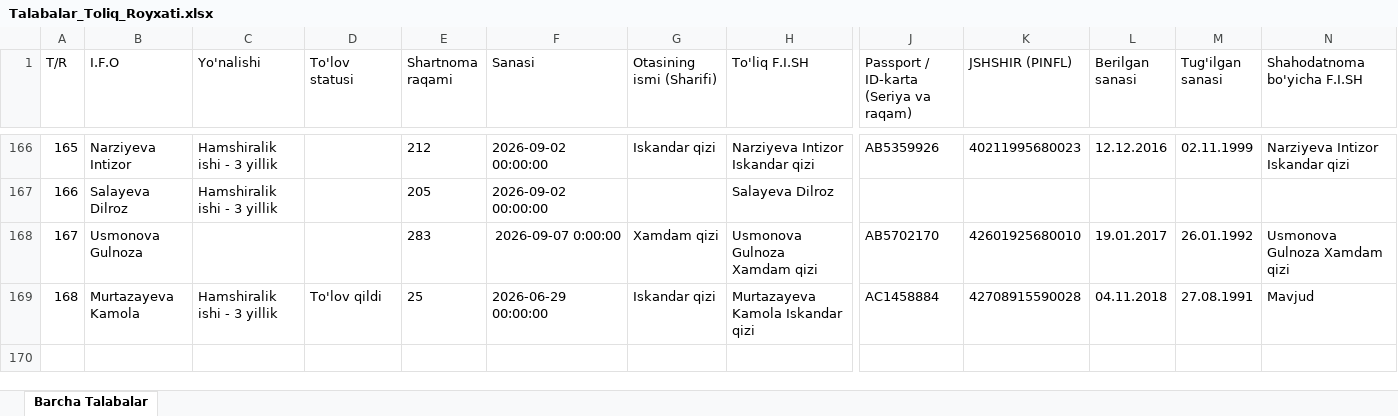
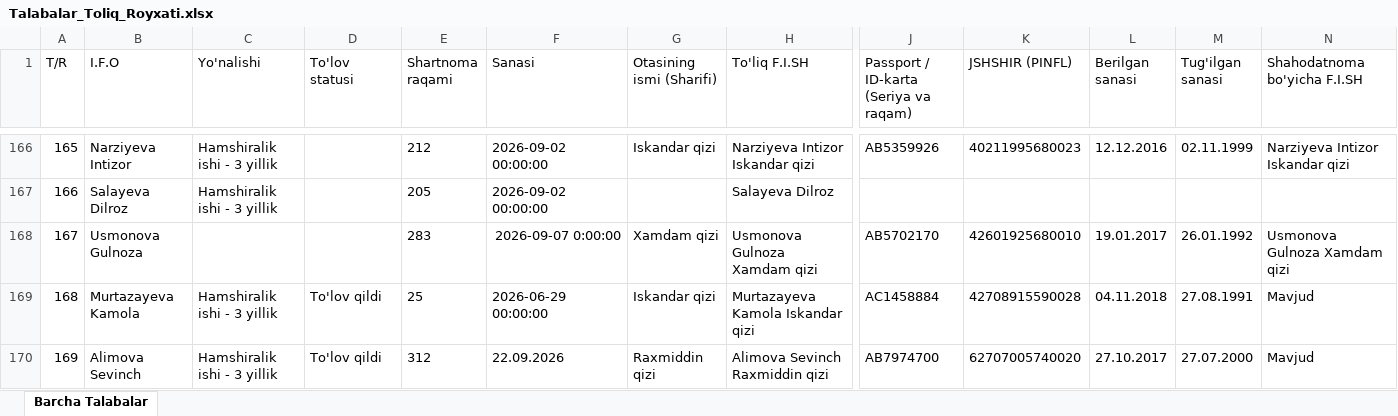
Before and after one commit to ozodbeknapasov007-dotcom/talabalar-jadvali, an Excel workbook: Talabalar_Toliq_Royxati.xlsx, sheet Barcha Talabalar, drawn as a sheet; only a part is shown, gaps mark what is left out; values as stored, in another font and other column widths than the file's, no borders; rows hold the shown columns only; the diff names each change by its address in the sheet, - before the commit and + after, or states it on an @@ line.

```diff
--- a/Talabalar_Toliq_Royxati.xlsx (sheet Barcha Talabalar)
+++ b/Talabalar_Toliq_Royxati.xlsx (sheet Barcha Talabalar)
+row 170: 169 | Alimova Sevinch | Hamshiralik ishi - 3 yillik | To'lov qildi | 312 | 22.09.2026 | Raxmiddin qizi | Alimova Sevinch Raxmiddin qizi | AB7974700 | 62707005740020 | 27.10.2017 | 27.07.2000 | Mavjud
```
Also changed, not shown: Talabalar_Yangilangan_Royxat.xlsx.
